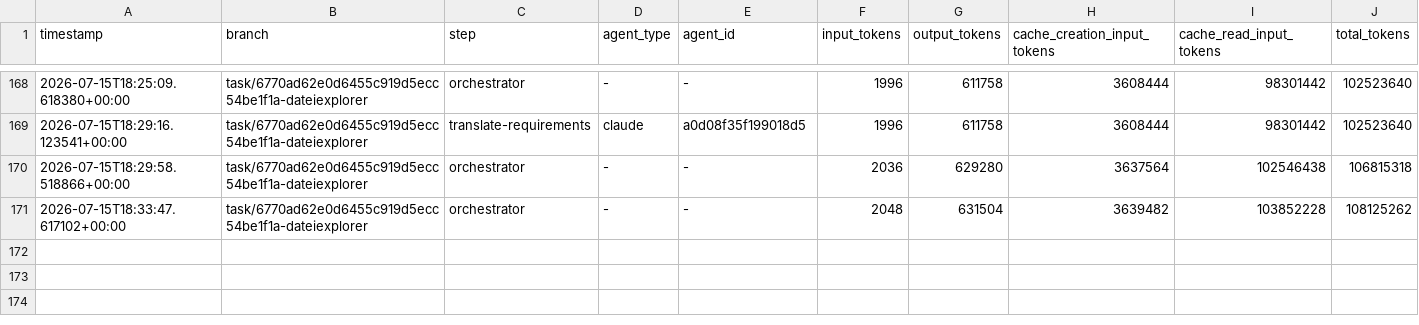
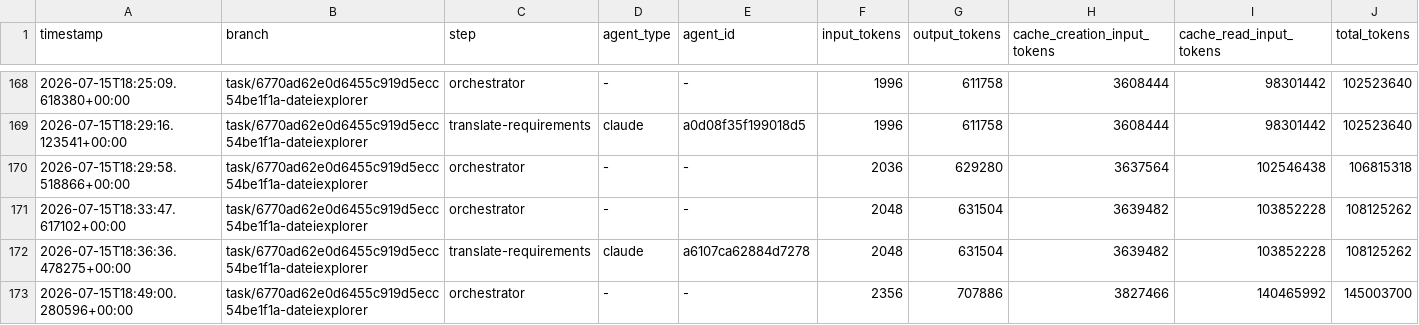
Before and after one commit to martin-stromberg/Softwareschmiede, a CSV file: docs/token-usage-log.csv, drawn as a sheet; only a part is shown, gaps mark what is left out; the diff names each change by its address in the sheet, - before the commit and + after, or states it on an @@ line.

Commit message:
chore: Token-Verbrauchsprotokoll aktualisieren

```diff
--- a/docs/token-usage-log.csv
+++ b/docs/token-usage-log.csv
+row 172: 2026-07-15T18:36:36.478275+00:00 | task/6770ad62e0d6455c919d5ecc54be1f1a-dateiexplorer | translate-requirements | claude | a6107ca62884d7278 | 2048 | 631504 | 3639482 | 103852228 | 108125262
+row 173: 2026-07-15T18:49:00.280596+00:00 | task/6770ad62e0d6455c919d5ecc54be1f1a-dateiexplorer | orchestrator | - | - | 2356 | 707886 | 3827466 | 140465992 | 145003700
```
